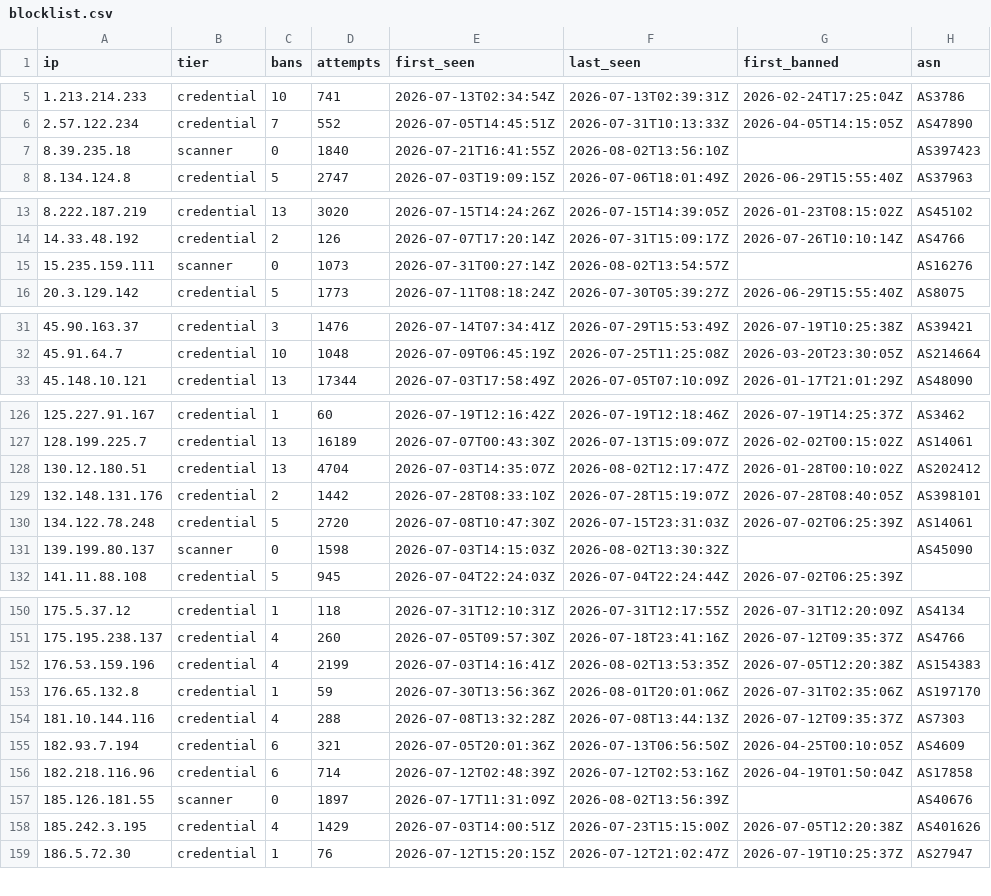
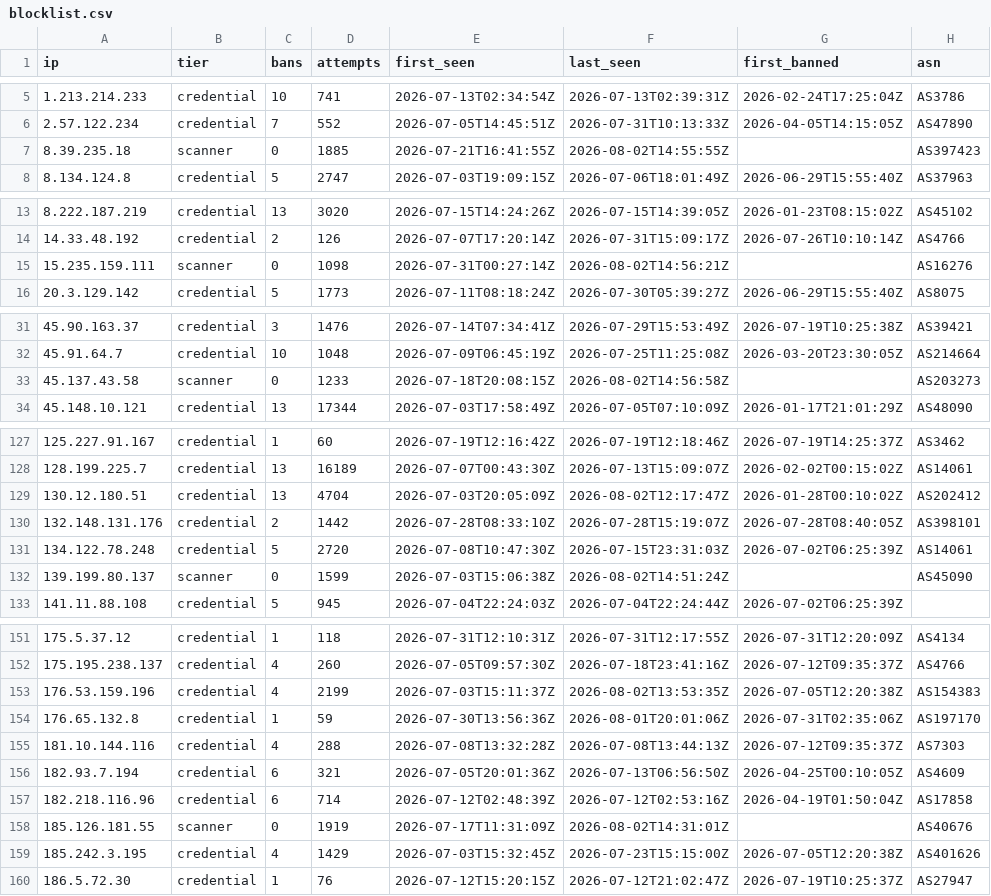
Before and after one commit to jacobyoby/honeypot-blocklist, a CSV file: blocklist.csv, drawn as a sheet; only a part is shown, gaps mark what is left out; the diff covers the shown part only.

```diff
--- a/blocklist.csv
+++ b/blocklist.csv
@@ -6,3 +6,3 @@ ip,tier,bans,attempts,first_seen,last_seen,first_banned,asn
 2.57.122.234,credential,7,552,2026-07-05T14:45:51Z,2026-07-31T10:13:33Z,2026-04-05T14:15:05Z,AS47890
-8.39.235.18,scanner,0,1840,2026-07-21T16:41:55Z,2026-08-02T13:56:10Z,,AS397423
+8.39.235.18,scanner,0,1885,2026-07-21T16:41:55Z,2026-08-02T14:55:55Z,,AS397423
 8.134.124.8,credential,5,2747,2026-07-03T19:09:15Z,2026-07-06T18:01:49Z,2026-06-29T15:55:40Z,AS37963
@@ -14,3 +14,3 @@ ip,tier,bans,attempts,first_seen,last_seen,first_banned,asn
 14.33.48.192,credential,2,126,2026-07-07T17:20:14Z,2026-07-31T15:09:17Z,2026-07-26T10:10:14Z,AS4766
-15.235.159.111,scanner,0,1073,2026-07-31T00:27:14Z,2026-08-02T13:54:57Z,,AS16276
+15.235.159.111,scanner,0,1098,2026-07-31T00:27:14Z,2026-08-02T14:56:21Z,,AS16276
 20.3.129.142,credential,5,1773,2026-07-11T08:18:24Z,2026-07-30T05:39:27Z,2026-06-29T15:55:40Z,AS8075
@@ -32,2 +32,3 @@ ip,tier,bans,attempts,first_seen,last_seen,first_banned,asn
 45.91.64.7,credential,10,1048,2026-07-09T06:45:19Z,2026-07-25T11:25:08Z,2026-03-20T23:30:05Z,AS214664
+45.137.43.58,scanner,0,1233,2026-07-18T20:08:15Z,2026-08-02T14:56:58Z,,AS203273
 45.148.10.121,credential,13,17344,2026-07-03T17:58:49Z,2026-07-05T07:10:09Z,2026-01-17T21:01:29Z,AS48090
@@ -127,6 +128,6 @@ ip,tier,bans,attempts,first_seen,last_seen,first_banned,asn
 128.199.225.7,credential,13,16189,2026-07-07T00:43:30Z,2026-07-13T15:09:07Z,2026-02-02T00:15:02Z,AS14061
-130.12.180.51,credential,13,4704,2026-07-03T14:35:07Z,2026-08-02T12:17:47Z,2026-01-28T00:10:02Z,AS202412
+130.12.180.51,credential,13,4704,2026-07-03T20:05:09Z,2026-08-02T12:17:47Z,2026-01-28T00:10:02Z,AS202412
 132.148.131.176,credential,2,1442,2026-07-28T08:33:10Z,2026-07-28T15:19:07Z,2026-07-28T08:40:05Z,AS398101
 134.122.78.248,credential,5,2720,2026-07-08T10:47:30Z,2026-07-15T23:31:03Z,2026-07-02T06:25:39Z,AS14061
-139.199.80.137,scanner,0,1598,2026-07-03T14:15:03Z,2026-08-02T13:30:32Z,,AS45090
+139.199.80.137,scanner,0,1599,2026-07-03T15:06:38Z,2026-08-02T14:51:24Z,,AS45090
 141.11.88.108,credential,5,945,2026-07-04T22:24:03Z,2026-07-04T22:24:44Z,2026-07-02T06:25:39Z,
@@ -151,3 +152,3 @@ ip,tier,bans,attempts,first_seen,last_seen,first_banned,asn
 175.195.238.137,credential,4,260,2026-07-05T09:57:30Z,2026-07-18T23:41:16Z,2026-07-12T09:35:37Z,AS4766
-176.53.159.196,credential,4,2199,2026-07-03T14:16:41Z,2026-08-02T13:53:35Z,2026-07-05T12:20:38Z,AS154383
+176.53.159.196,credential,4,2199,2026-07-03T15:11:37Z,2026-08-02T13:53:35Z,2026-07-05T12:20:38Z,AS154383
 176.65.132.8,credential,1,59,2026-07-30T13:56:36Z,2026-08-01T20:01:06Z,2026-07-31T02:35:06Z,AS197170
@@ -156,4 +157,4 @@ ip,tier,bans,attempts,first_seen,last_seen,first_banned,asn
 182.218.116.96,credential,6,714,2026-07-12T02:48:39Z,2026-07-12T02:53:16Z,2026-04-19T01:50:04Z,AS17858
-185.126.181.55,scanner,0,1897,2026-07-17T11:31:09Z,2026-08-02T13:56:39Z,,AS40676
-185.242.3.195,credential,4,1429,2026-07-03T14:00:51Z,2026-07-23T15:15:00Z,2026-07-05T12:20:38Z,AS401626
+185.126.181.55,scanner,0,1919,2026-07-17T11:31:09Z,2026-08-02T14:31:01Z,,AS40676
+185.242.3.195,credential,4,1429,2026-07-03T15:32:45Z,2026-07-23T15:15:00Z,2026-07-05T12:20:38Z,AS401626
 186.5.72.30,credential,1,76,2026-07-12T15:20:15Z,2026-07-12T21:02:47Z,2026-07-19T10:25:37Z,AS27947
```
Also changed, not shown: 1 edited cell elsewhere in this file, blocklist.misp.csv, 3 other files.
